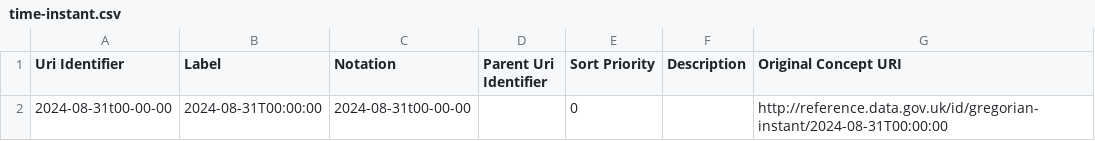
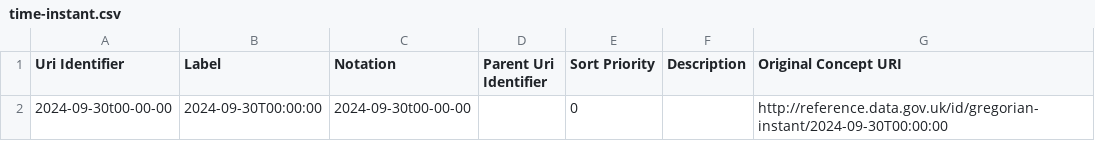
Before and after one commit to GSS-Cogs/family-ESS, a CSV file: out/schools-and-nursery-schools-rated-good-or-outstanding/schools-and-nursery-schools-rated-good-or-outstanding/time-instant.csv, drawn as a sheet.

```diff
--- a/out/schools-and-nursery-schools-rated-good-or-outstanding/schools-and-nursery-schools-rated-good-or-outstanding/time-instant.csv
+++ b/out/schools-and-nursery-schools-rated-good-or-outstanding/schools-and-nursery-schools-rated-good-or-outstanding/time-instant.csv
@@ -1,2 +1,2 @@
 Uri Identifier,Label,Notation,Parent Uri Identifier,Sort Priority,Description,Original Concept URI
-2024-08-31t00-00-00,2024-08-31T00:00:00,2024-08-31t00-00-00,,0,,http://reference.data.gov.uk/id/gregorian-instant/2024-08-31T00:00:00
+2024-09-30t00-00-00,2024-09-30T00:00:00,2024-09-30t00-00-00,,0,,http://reference.data.gov.uk/id/gregorian-instant/2024-09-30T00:00:00
```
Also changed, not shown: 12 other files.
